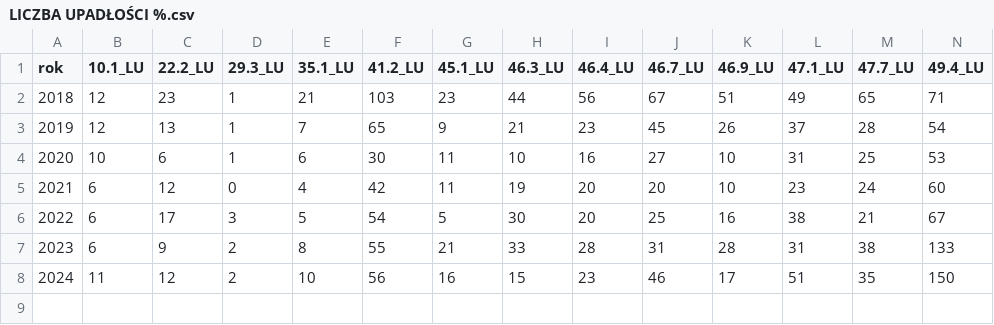
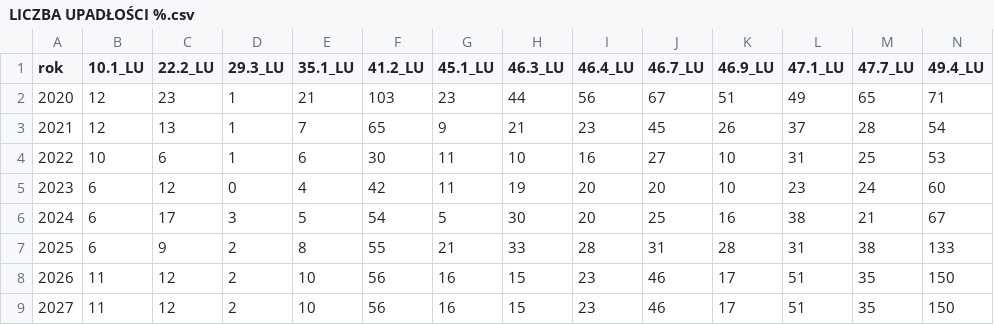
Before and after one commit to Radzi000/Hacknation2025, a CSV file: data/LICZBA UPADŁOŚCI %.csv, drawn as a sheet; only a part is shown; rows hold the shown columns only; the diff names each change by its address in the sheet, - before the commit and + after, or states it on an @@ line.

```diff
--- a/data/LICZBA UPADŁOŚCI %.csv
+++ b/data/LICZBA UPADŁOŚCI %.csv
@@ column A (rok) renumbered between rows 2 and 8 @@
+row 9: 2027 | 11 | 12 | 2 | 10 | 56 | 16 | 15 | 23 | 46 | 17 | 51 | 35 | 150
```
Also changed, not shown: 4 other files.
